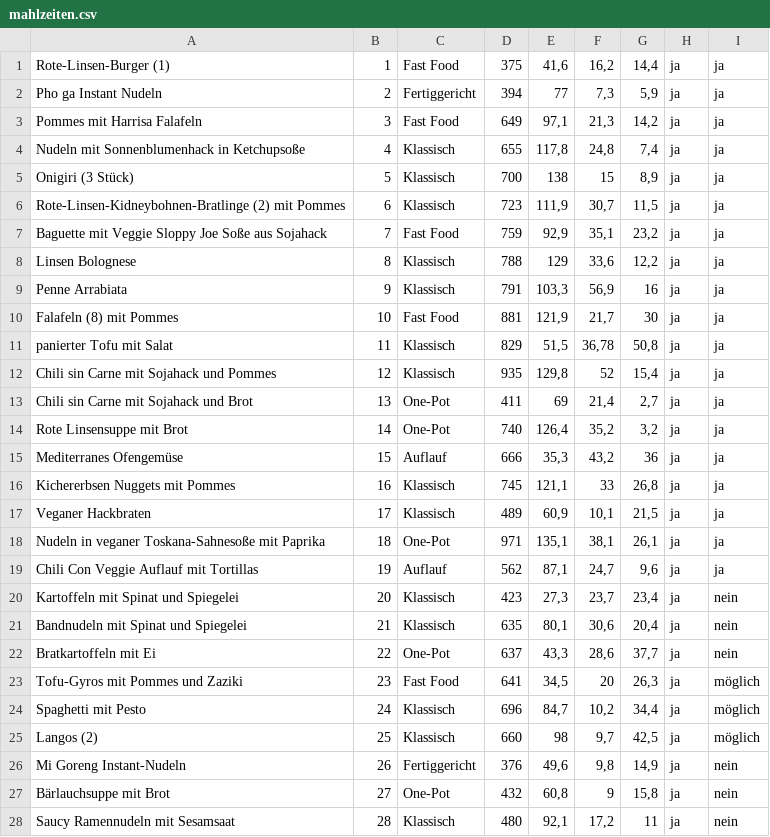
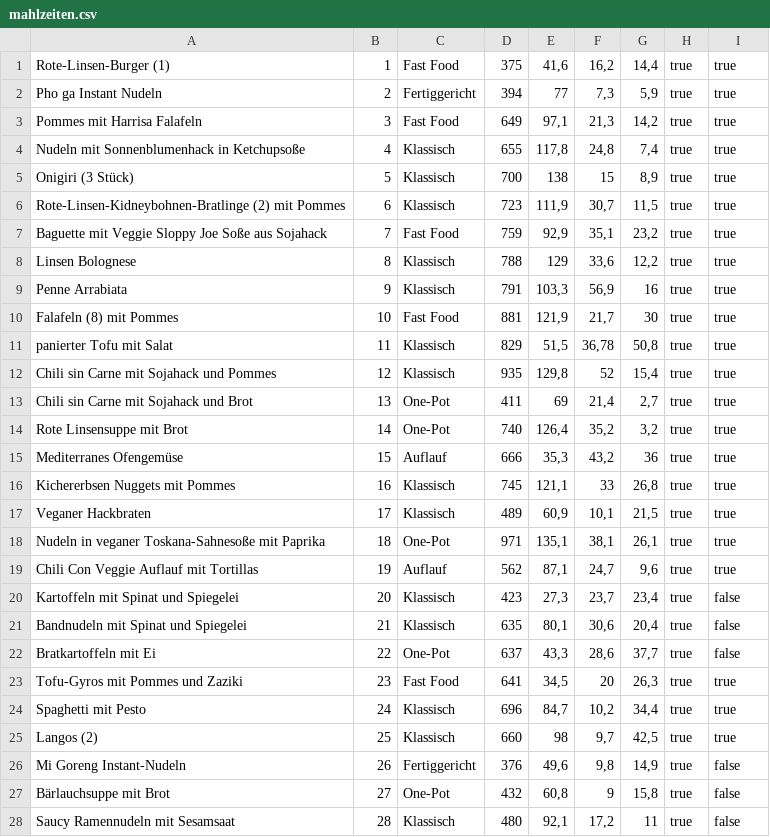
Before and after one commit to nikschen/Food-O-Mat, a CSV file: app/src/main/res/raw/mahlzeiten.csv, drawn as a sheet; only a part is shown; the diff covers the shown part only.

```diff
--- a/app/src/main/res/raw/mahlzeiten.csv
+++ b/app/src/main/res/raw/mahlzeiten.csv
@@ -1,28 +1,28 @@
-Rote-Linsen-Burger (1);1;Fast Food;375;41,6;16,2;14,4;ja;ja
-Pho ga Instant Nudeln;2;Fertiggericht;394;77;7,3;5,9;ja;ja
-Pommes mit Harrisa Falafeln;3;Fast Food;649;97,1;21,3;14,2;ja;ja
-Nudeln mit Sonnenblumenhack in Ketchupsoße;4;Klassisch;655;117,8;24,8;7,4;ja;ja
-Onigiri (3 Stück);5;Klassisch;700;138;15;8,9;ja;ja
-Rote-Linsen-Kidneybohnen-Bratlinge (2) mit Pommes;6;Klassisch;723;111,9;30,7;11,5;ja;ja
-Baguette mit Veggie Sloppy Joe Soße aus Sojahack;7;Fast Food;759;92,9;35,1;23,2;ja;ja
-Linsen Bolognese;8;Klassisch;788;129;33,6;12,2;ja;ja
-Penne Arrabiata;9;Klassisch;791;103,3;56,9;16;ja;ja
-Falafeln (8) mit Pommes;10;Fast Food;881;121,9;21,7;30;ja;ja
-panierter Tofu mit Salat;11;Klassisch;829;51,5;36,78;50,8;ja;ja
-Chili sin Carne mit Sojahack und Pommes;12;Klassisch;935;129,8;52;15,4;ja;ja
-Chili sin Carne mit Sojahack und Brot;13;One-Pot;411;69;21,4;2,7;ja;ja
-Rote Linsensuppe mit Brot;14;One-Pot;740;126,4;35,2;3,2;ja;ja
-Mediterranes Ofengemüse;15;Auflauf;666;35,3;43,2;36;ja;ja
-Kichererbsen Nuggets mit Pommes;16;Klassisch;745;121,1;33;26,8;ja;ja
-Veganer Hackbraten;17;Klassisch;489;60,9;10,1;21,5;ja;ja
-Nudeln in veganer Toskana-Sahnesoße mit Paprika;18;One-Pot;971;135,1;38,1;26,1;ja;ja
-Chili Con Veggie Auflauf mit Tortillas;19;Auflauf;562;87,1;24,7;9,6;ja;ja
-Kartoffeln mit Spinat und Spiegelei;20;Klassisch;423;27,3;23,7;23,4;ja;nein
-Bandnudeln mit Spinat und Spiegelei;21;Klassisch;635;80,1;30,6;20,4;ja;nein
-Bratkartoffeln mit Ei;22;One-Pot;637;43,3;28,6;37,7;ja;nein
-Tofu-Gyros mit Pommes und Zaziki;23;Fast Food;641;34,5;20;26,3;ja;möglich
-Spaghetti mit Pesto;24;Klassisch;696;84,7;10,2;34,4;ja;möglich
-Langos (2);25;Klassisch;660;98;9,7;42,5;ja;möglich
-Mi Goreng Instant-Nudeln ;26;Fertiggericht;376;49,6;9,8;14,9;ja;nein
-Bärlauchsuppe mit Brot;27;One-Pot;432;60,8;9;15,8;ja;nein
-Saucy Ramennudeln mit Sesamsaat;28;Klassisch;480;92,1;17,2;11;ja;nein
+Rote-Linsen-Burger (1);1;Fast Food;375;41,6;16,2;14,4;true;true
+Pho ga Instant Nudeln;2;Fertiggericht;394;77;7,3;5,9;true;true
+Pommes mit Harrisa Falafeln;3;Fast Food;649;97,1;21,3;14,2;true;true
+Nudeln mit Sonnenblumenhack in Ketchupsoße;4;Klassisch;655;117,8;24,8;7,4;true;true
+Onigiri (3 Stück);5;Klassisch;700;138;15;8,9;true;true
+Rote-Linsen-Kidneybohnen-Bratlinge (2) mit Pommes;6;Klassisch;723;111,9;30,7;11,5;true;true
+Baguette mit Veggie Sloppy Joe Soße aus Sojahack;7;Fast Food;759;92,9;35,1;23,2;true;true
+Linsen Bolognese;8;Klassisch;788;129;33,6;12,2;true;true
+Penne Arrabiata;9;Klassisch;791;103,3;56,9;16;true;true
+Falafeln (8) mit Pommes;10;Fast Food;881;121,9;21,7;30;true;true
+panierter Tofu mit Salat;11;Klassisch;829;51,5;36,78;50,8;true;true
+Chili sin Carne mit Sojahack und Pommes;12;Klassisch;935;129,8;52;15,4;true;true
+Chili sin Carne mit Sojahack und Brot;13;One-Pot;411;69;21,4;2,7;true;true
+Rote Linsensuppe mit Brot;14;One-Pot;740;126,4;35,2;3,2;true;true
+Mediterranes Ofengemüse;15;Auflauf;666;35,3;43,2;36;true;true
+Kichererbsen Nuggets mit Pommes;16;Klassisch;745;121,1;33;26,8;true;true
+Veganer Hackbraten;17;Klassisch;489;60,9;10,1;21,5;true;true
+Nudeln in veganer Toskana-Sahnesoße mit Paprika;18;One-Pot;971;135,1;38,1;26,1;true;true
+Chili Con Veggie Auflauf mit Tortillas;19;Auflauf;562;87,1;24,7;9,6;true;true
+Kartoffeln mit Spinat und Spiegelei;20;Klassisch;423;27,3;23,7;23,4;true;false
+Bandnudeln mit Spinat und Spiegelei;21;Klassisch;635;80,1;30,6;20,4;true;false
+Bratkartoffeln mit Ei;22;One-Pot;637;43,3;28,6;37,7;true;false
+Tofu-Gyros mit Pommes und Zaziki;23;Fast Food;641;34,5;20;26,3;true;true
+Spaghetti mit Pesto;24;Klassisch;696;84,7;10,2;34,4;true;true
+Langos (2);25;Klassisch;660;98;9,7;42,5;true;true
+Mi Goreng Instant-Nudeln ;26;Fertiggericht;376;49,6;9,8;14,9;true;false
+Bärlauchsuppe mit Brot;27;One-Pot;432;60,8;9;15,8;true;false
+Saucy Ramennudeln mit Sesamsaat;28;Klassisch;480;92,1;17,2;11;true;false
```
Also changed, not shown: 135 edited cells elsewhere in this file, 4 other files.
